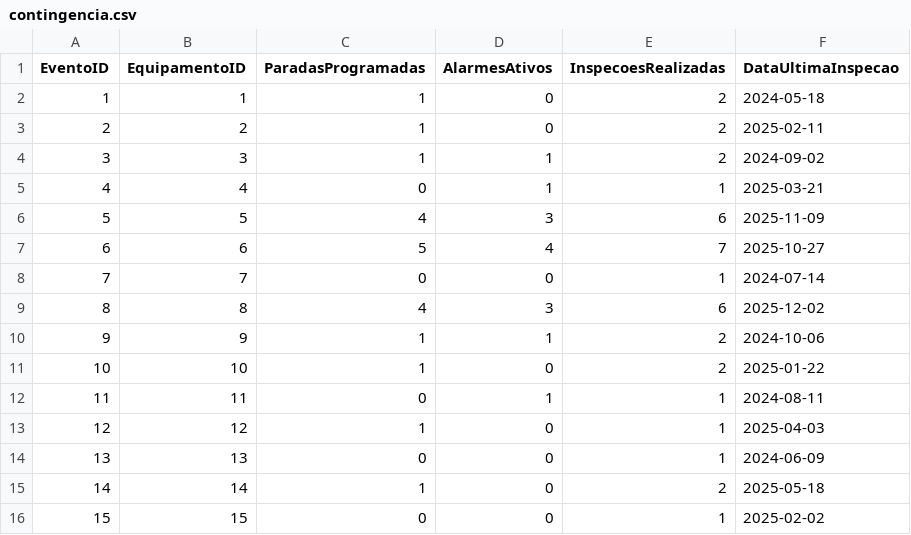
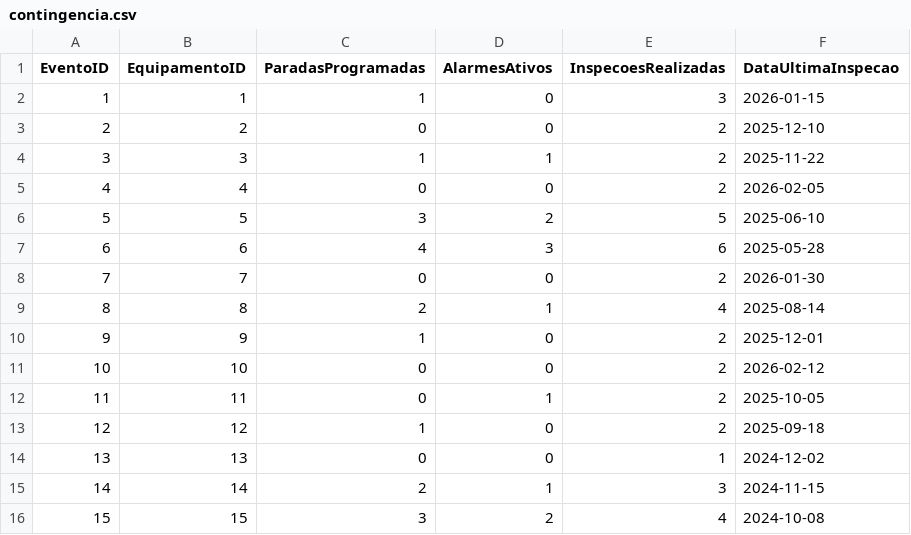
Before and after one commit to kellydalmeidd/Seguran-a-Industrial-Conting-ncia-Monitoramento-de-Riscos, a CSV file: contingencia.csv, drawn as a sheet.

Commit message:
Update contingencia.csv

```diff
--- a/contingencia.csv
+++ b/contingencia.csv
@@ -1,16 +1,16 @@
 EventoID,EquipamentoID,ParadasProgramadas,AlarmesAtivos,InspecoesRealizadas,DataUltimaInspecao
-1,1,1,0,2,2024-05-18
-2,2,1,0,2,2025-02-11
-3,3,1,1,2,2024-09-02
-4,4,0,1,1,2025-03-21
-5,5,4,3,6,2025-11-09
-6,6,5,4,7,2025-10-27
-7,7,0,0,1,2024-07-14
-8,8,4,3,6,2025-12-02
-9,9,1,1,2,2024-10-06
-10,10,1,0,2,2025-01-22
-11,11,0,1,1,2024-08-11
-12,12,1,0,1,2025-04-03
-13,13,0,0,1,2024-06-09
-14,14,1,0,2,2025-05-18
-15,15,0,0,1,2025-02-02
+1,1,1,0,3,2026-01-15
+2,2,0,0,2,2025-12-10
+3,3,1,1,2,2025-11-22
+4,4,0,0,2,2026-02-05
+5,5,3,2,5,2025-06-10
+6,6,4,3,6,2025-05-28
+7,7,0,0,2,2026-01-30
+8,8,2,1,4,2025-08-14
+9,9,1,0,2,2025-12-01
+10,10,0,0,2,2026-02-12
+11,11,0,1,2,2025-10-05
+12,12,1,0,2,2025-09-18
+13,13,0,0,1,2024-12-02
+14,14,2,1,3,2024-11-15
+15,15,3,2,4,2024-10-08
```
